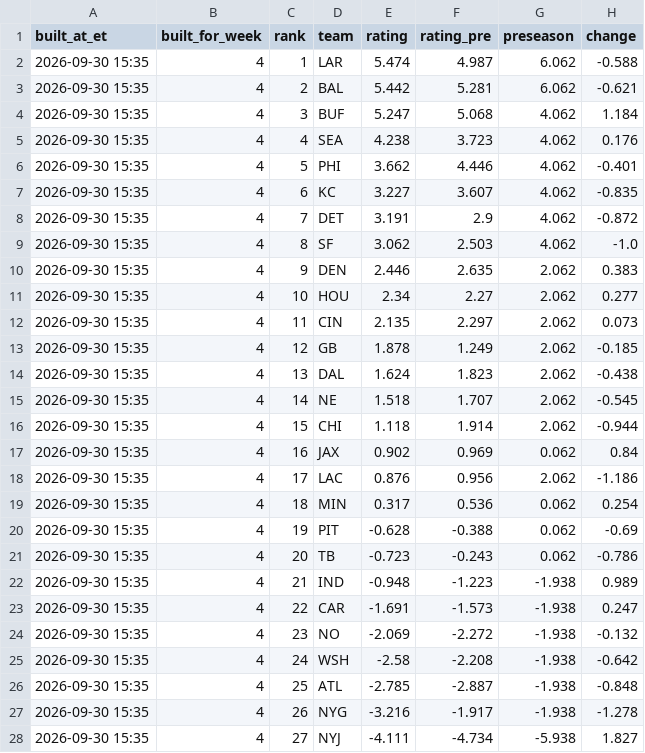
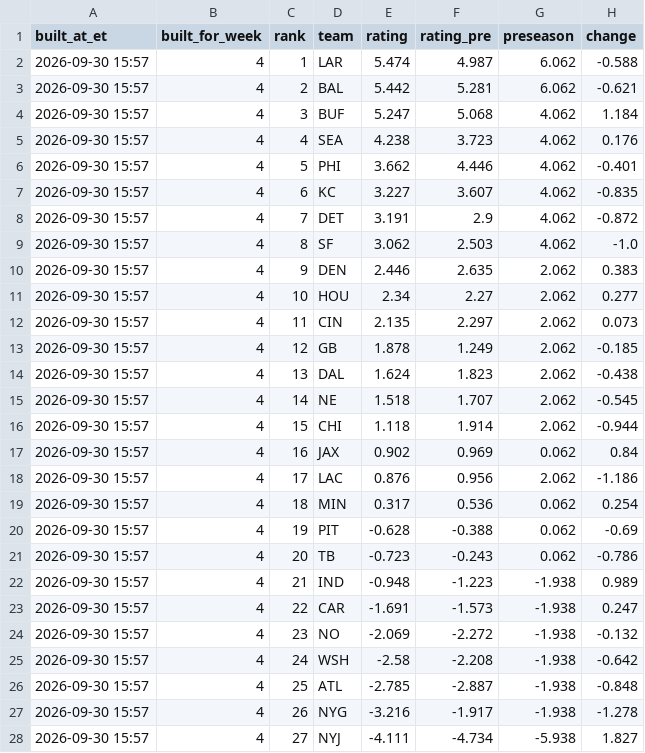
Before and after one commit to dprouty042/survivor, a CSV file: data/power_rankings.csv, drawn as a sheet; only a part is shown; the diff covers the shown part only.

```diff
--- a/data/power_rankings.csv
+++ b/data/power_rankings.csv
@@ -1,28 +1,28 @@
 built_at_et,built_for_week,rank,team,rating,rating_pre,preseason,change
-2026-09-30 15:35,4,1,LAR,5.474,4.987,6.062,-0.588
-2026-09-30 15:35,4,2,BAL,5.442,5.281,6.062,-0.621
-2026-09-30 15:35,4,3,BUF,5.247,5.068,4.062,1.184
-2026-09-30 15:35,4,4,SEA,4.238,3.723,4.062,0.176
-2026-09-30 15:35,4,5,PHI,3.662,4.446,4.062,-0.401
-2026-09-30 15:35,4,6,KC,3.227,3.607,4.062,-0.835
-2026-09-30 15:35,4,7,DET,3.191,2.9,4.062,-0.872
-2026-09-30 15:35,4,8,SF,3.062,2.503,4.062,-1.0
-2026-09-30 15:35,4,9,DEN,2.446,2.635,2.062,0.383
-2026-09-30 15:35,4,10,HOU,2.34,2.27,2.062,0.277
-2026-09-30 15:35,4,11,CIN,2.135,2.297,2.062,0.073
-2026-09-30 15:35,4,12,GB,1.878,1.249,2.062,-0.185
-2026-09-30 15:35,4,13,DAL,1.624,1.823,2.062,-0.438
-2026-09-30 15:35,4,14,NE,1.518,1.707,2.062,-0.545
-2026-09-30 15:35,4,15,CHI,1.118,1.914,2.062,-0.944
-2026-09-30 15:35,4,16,JAX,0.902,0.969,0.062,0.84
-2026-09-30 15:35,4,17,LAC,0.876,0.956,2.062,-1.186
-2026-09-30 15:35,4,18,MIN,0.317,0.536,0.062,0.254
-2026-09-30 15:35,4,19,PIT,-0.628,-0.388,0.062,-0.69
-2026-09-30 15:35,4,20,TB,-0.723,-0.243,0.062,-0.786
-2026-09-30 15:35,4,21,IND,-0.948,-1.223,-1.938,0.989
-2026-09-30 15:35,4,22,CAR,-1.691,-1.573,-1.938,0.247
-2026-09-30 15:35,4,23,NO,-2.069,-2.272,-1.938,-0.132
-2026-09-30 15:35,4,24,WSH,-2.58,-2.208,-1.938,-0.642
-2026-09-30 15:35,4,25,ATL,-2.785,-2.887,-1.938,-0.848
-2026-09-30 15:35,4,26,NYG,-3.216,-1.917,-1.938,-1.278
-2026-09-30 15:35,4,27,NYJ,-4.111,-4.734,-5.938,1.827
+2026-09-30 15:57,4,1,LAR,5.474,4.987,6.062,-0.588
+2026-09-30 15:57,4,2,BAL,5.442,5.281,6.062,-0.621
+2026-09-30 15:57,4,3,BUF,5.247,5.068,4.062,1.184
+2026-09-30 15:57,4,4,SEA,4.238,3.723,4.062,0.176
+2026-09-30 15:57,4,5,PHI,3.662,4.446,4.062,-0.401
+2026-09-30 15:57,4,6,KC,3.227,3.607,4.062,-0.835
+2026-09-30 15:57,4,7,DET,3.191,2.9,4.062,-0.872
+2026-09-30 15:57,4,8,SF,3.062,2.503,4.062,-1.0
+2026-09-30 15:57,4,9,DEN,2.446,2.635,2.062,0.383
+2026-09-30 15:57,4,10,HOU,2.34,2.27,2.062,0.277
+2026-09-30 15:57,4,11,CIN,2.135,2.297,2.062,0.073
+2026-09-30 15:57,4,12,GB,1.878,1.249,2.062,-0.185
+2026-09-30 15:57,4,13,DAL,1.624,1.823,2.062,-0.438
+2026-09-30 15:57,4,14,NE,1.518,1.707,2.062,-0.545
+2026-09-30 15:57,4,15,CHI,1.118,1.914,2.062,-0.944
+2026-09-30 15:57,4,16,JAX,0.902,0.969,0.062,0.84
+2026-09-30 15:57,4,17,LAC,0.876,0.956,2.062,-1.186
+2026-09-30 15:57,4,18,MIN,0.317,0.536,0.062,0.254
+2026-09-30 15:57,4,19,PIT,-0.628,-0.388,0.062,-0.69
+2026-09-30 15:57,4,20,TB,-0.723,-0.243,0.062,-0.786
+2026-09-30 15:57,4,21,IND,-0.948,-1.223,-1.938,0.989
+2026-09-30 15:57,4,22,CAR,-1.691,-1.573,-1.938,0.247
+2026-09-30 15:57,4,23,NO,-2.069,-2.272,-1.938,-0.132
+2026-09-30 15:57,4,24,WSH,-2.58,-2.208,-1.938,-0.642
+2026-09-30 15:57,4,25,ATL,-2.785,-2.887,-1.938,-0.848
+2026-09-30 15:57,4,26,NYG,-3.216,-1.917,-1.938,-1.278
+2026-09-30 15:57,4,27,NYJ,-4.111,-4.734,-5.938,1.827
```
Also changed, not shown: 5 edited cells elsewhere in this file, data/line_snapshots.csv, data/power_rankings_history.csv, 6 other files.
